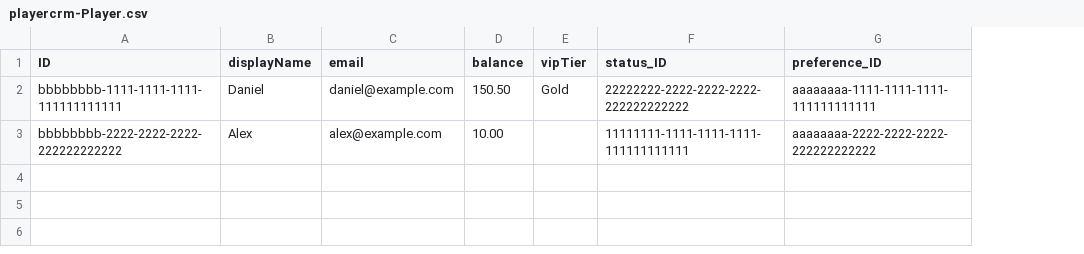
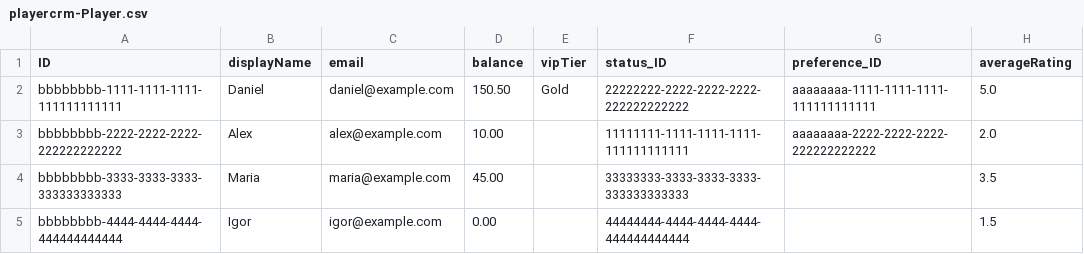
Before and after one commit to kulick23/player-crm, a CSV file: db/data/playercrm-Player.csv, drawn as a sheet; the diff names each change by its address in the sheet, - before the commit and + after, or states it on an @@ line.

Commit message:
feat(ui): colored statuses via UI.Criticality

```diff
--- a/db/data/playercrm-Player.csv
+++ b/db/data/playercrm-Player.csv
+column H (averageRating), rows 2-3: 5.0 | 2.0
+row 4: bbbbbbbb-3333-3333-3333-333333333333 | Maria | maria@example.com | 45.00 |  | 33333333-3333-3333-3333-333333333333 |  | 3.5
+row 5: bbbbbbbb-4444-4444-4444-444444444444 | Igor | igor@example.com | 0.00 |  | 44444444-4444-4444-4444-444444444444 |  | 1.5
```
Also changed, not shown: 3 other files.
